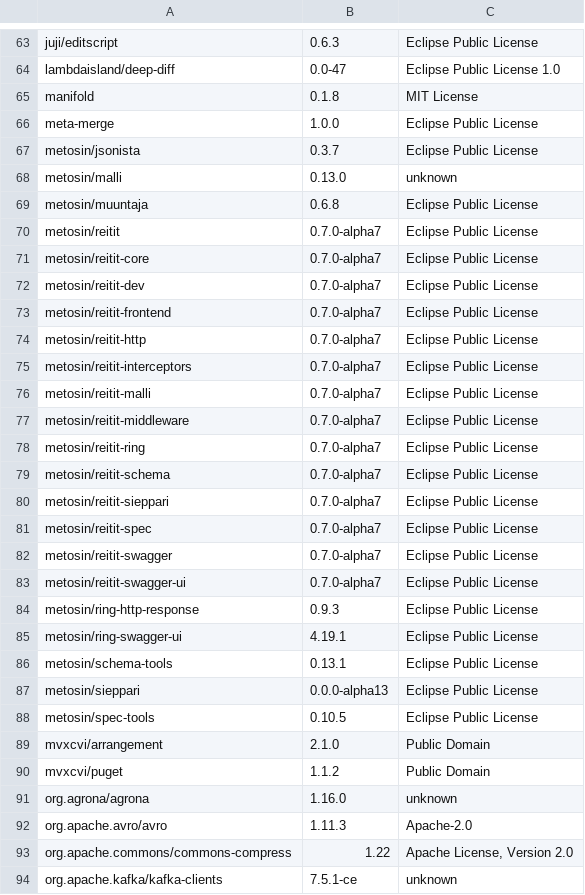
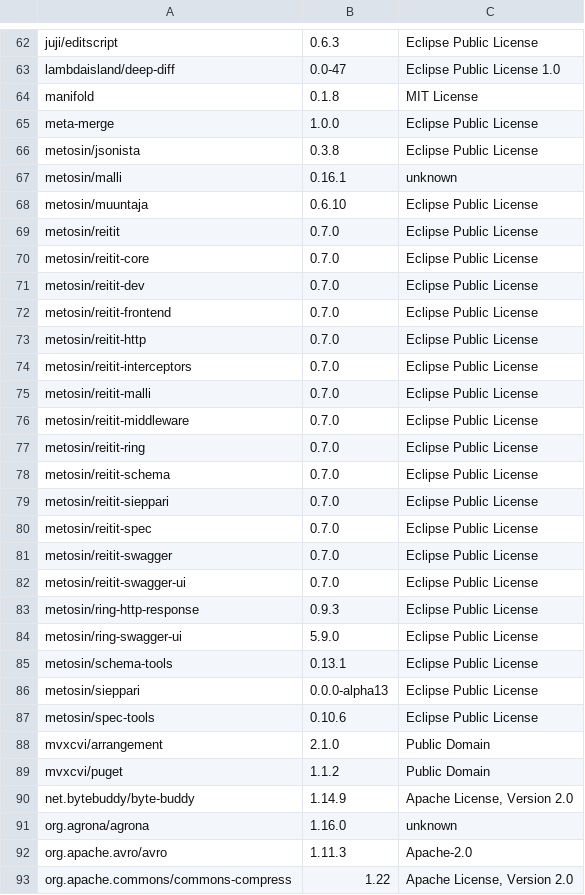
Before and after one commit to piotr-yuxuan/welcome-base-api, a CSV file: doc/licences.csv, drawn as a sheet; only a part is shown, gaps mark what is left out; the shorter side is filled out with more unchanged rows; addresses are those after the commit; the diff covers the shown part only; the diff names each change by its address in the sheet, - before the commit and + after, or states it on an @@ line.

```diff
--- a/doc/licences.csv
+++ b/doc/licences.csv
-B66: 0.3.7
+B66: 0.3.8
-B67: 0.13.0
+B67: 0.16.1
-B68: 0.6.8
+B68: 0.6.10
-B69:B82: 0.7.0-alpha7
+B69:B82: 0.7.0
-B84: 4.19.1
+B84: 5.9.0
-B87: 0.10.5
+B87: 0.10.6
+row 90: net.bytebuddy/byte-buddy | 1.14.9 | Apache License, Version 2.0
```
Also changed, not shown: 3 added rows, 1 removed row and 32 edited cells elsewhere in this file.
